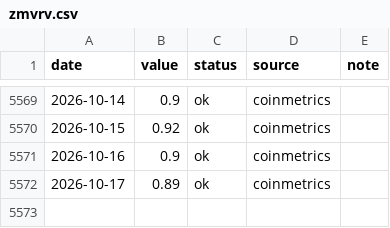
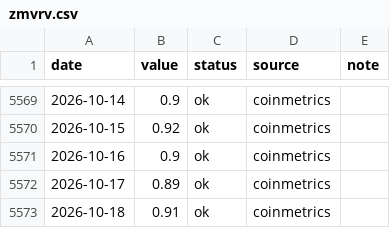
Before and after one commit to iiacyp4-wq/btc-cycle-dashboard, a CSV file: data/zmvrv.csv, drawn as a sheet; only a part is shown, gaps mark what is left out.

```diff
--- a/data/zmvrv.csv
+++ b/data/zmvrv.csv
@@ -5572 +5572,2 @@ date,value,status,source,note
 2026-10-17,0.89,ok,coinmetrics,
+2026-10-18,0.91,ok,coinmetrics,
```
Also changed, not shown: data/hashribbon.csv, 2 other files.
